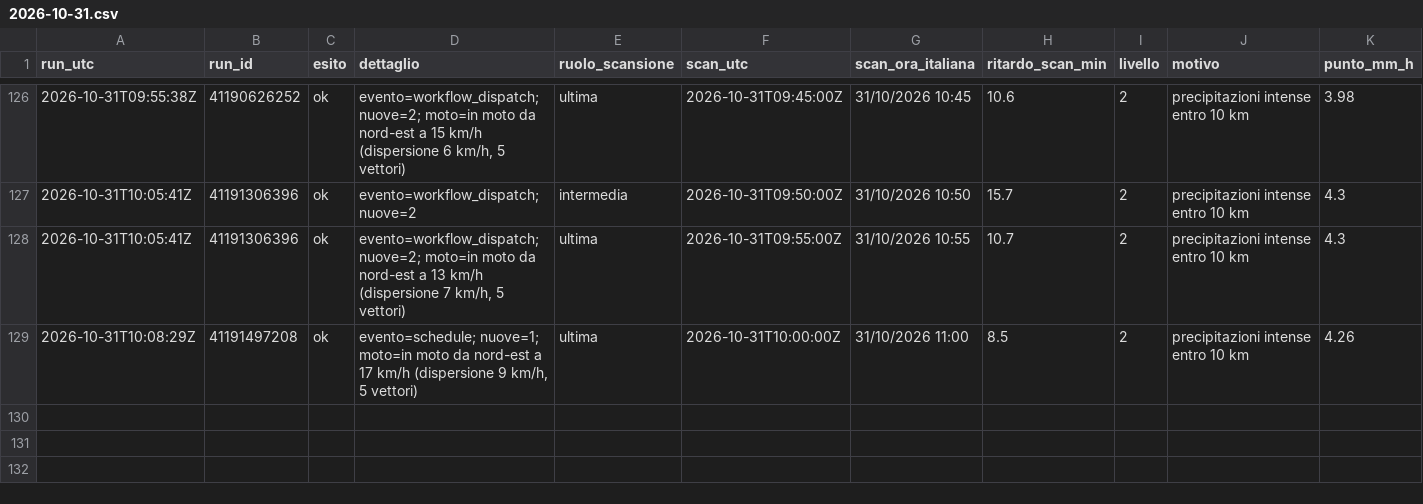
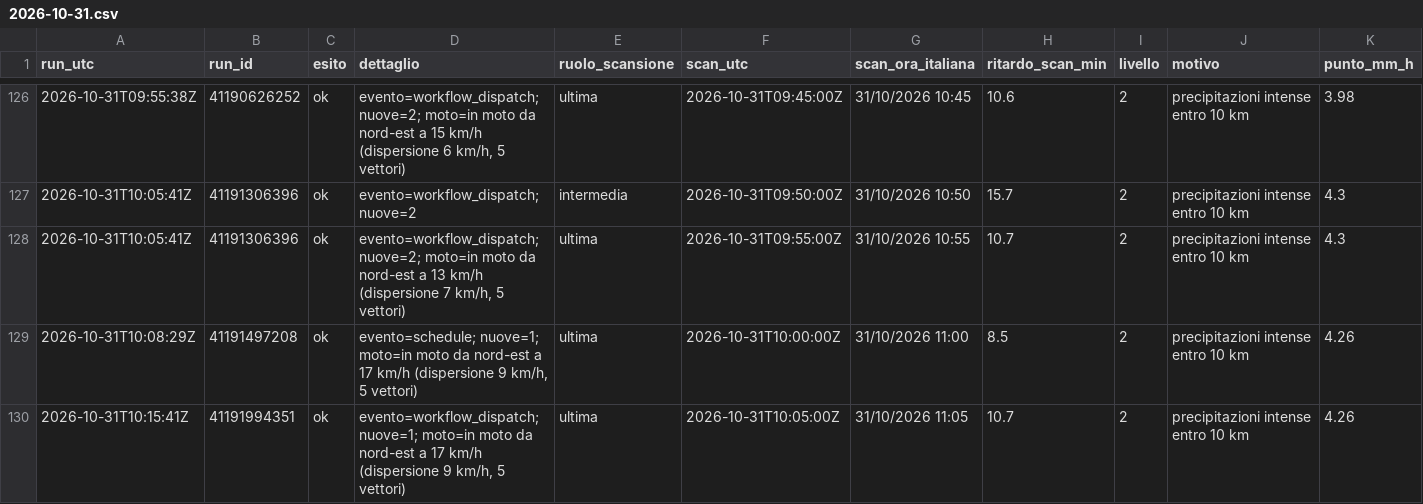
Before and after one commit to lapresentazione/nowcasting-conversano-public, a CSV file: registro/2026/2026-10-31.csv, drawn as a sheet; only a part is shown, gaps mark what is left out; rows hold the shown columns only; the diff names each change by its address in the sheet, - before the commit and + after, or states it on an @@ line.

```diff
--- a/registro/2026/2026-10-31.csv
+++ b/registro/2026/2026-10-31.csv
+row 130: 2026-10-31T10:15:41Z | 41191994351 | ok | evento=workflow_dispatch; nuove=1; moto=in moto da nord-est a 17 km/h (dispersione 9 km/h, 5 vettori) | ultima | 2026-10-31T10:05:00Z | 31/10/2026 11:05 | 10.7 | 2 | precipitazioni intense entro 10 km | 4.26
```
